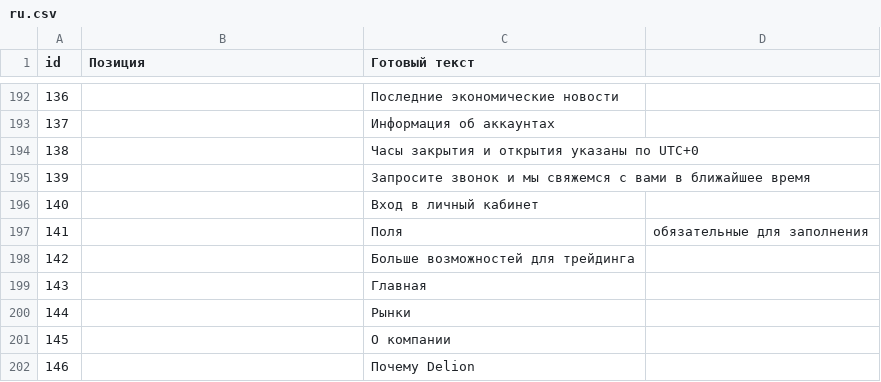
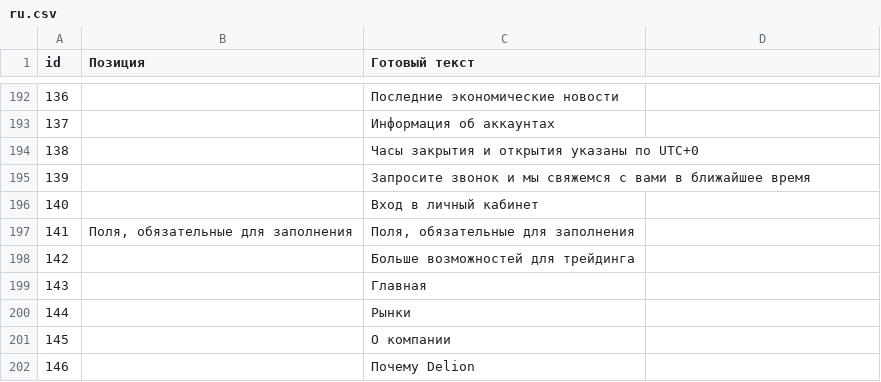
Before and after one commit to KapitanBanan/projectVerstka, a CSV file: copy/ru.csv, drawn as a sheet; only a part is shown, gaps mark what is left out.

```diff
--- a/copy/ru.csv
+++ b/copy/ru.csv
@@ -208,3 +208,3 @@ id,Позиция,Готовый текст
 140,,Вход в личный кабинет
-141,,Поля, обязательные для заполнения
+141,"Поля, обязательные для заполнения","Поля, обязательные для заполнения"
 142,,Больше возможностей для трейдинга
```
Also changed, not shown: 5 other files.
